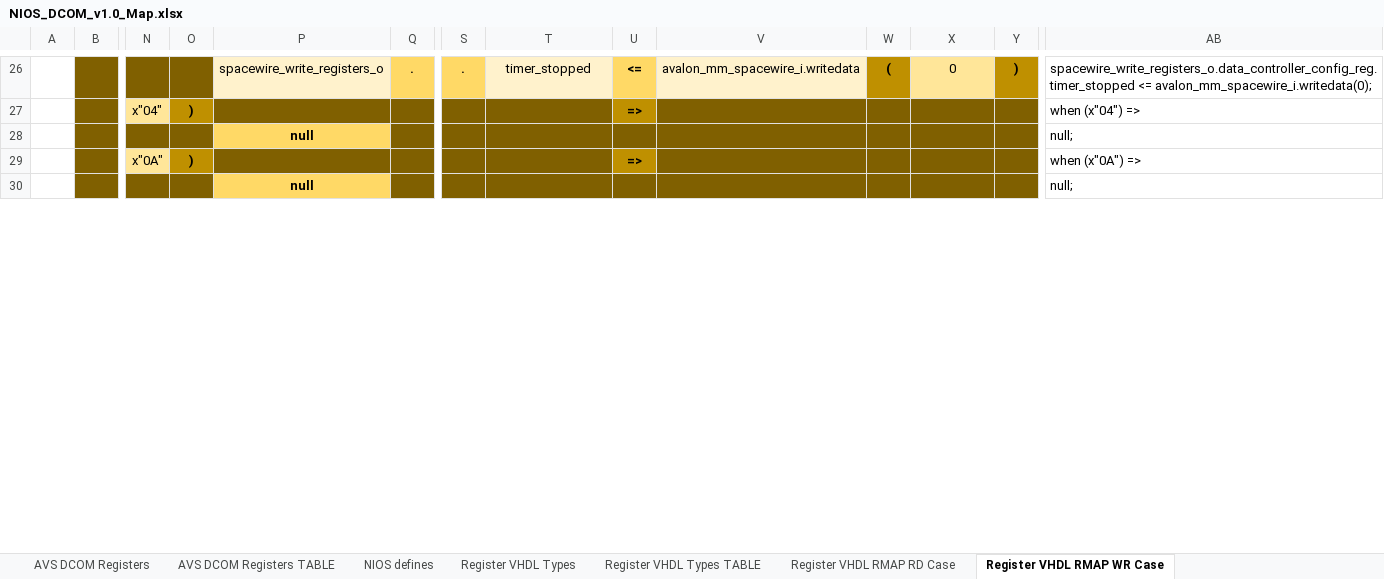
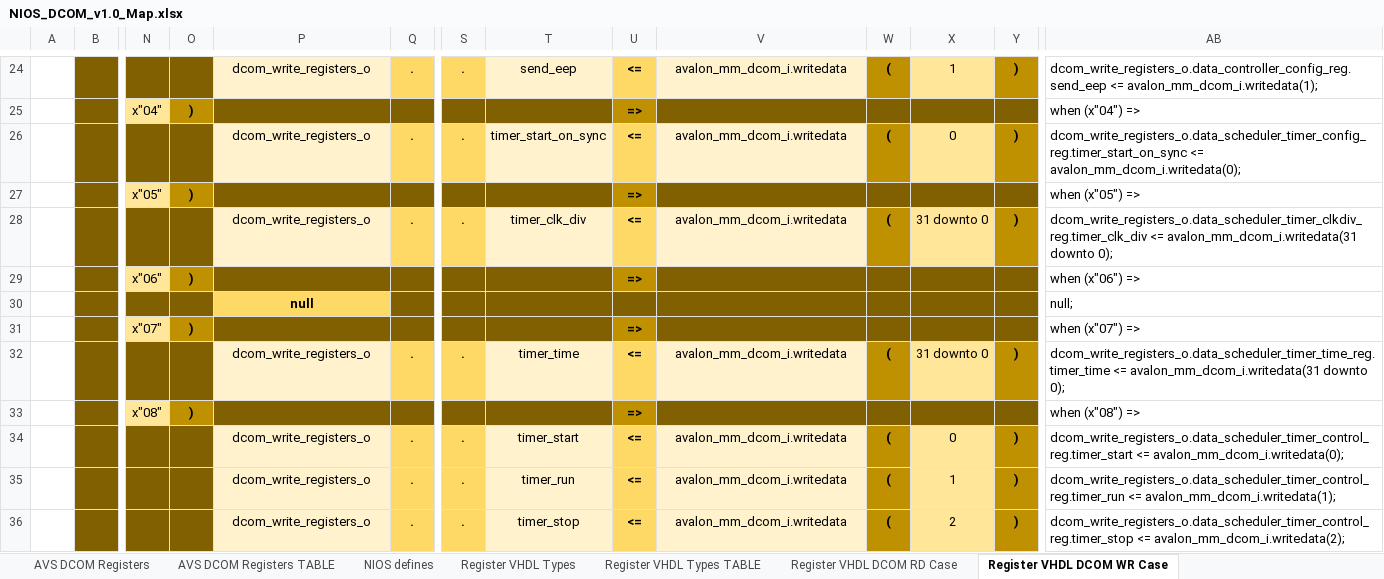
Before and after one commit to NSEE/SimuCam_Development_Data_Transmission, an Excel workbook: FPGA_Developments/Dumb_COM_Module/References/NIOS_DCOM_v1.0_Map.xlsx, sheet Register VHDL DCOM WR Case, drawn as a sheet; only a part is shown, gaps mark what is left out; the shorter side is filled out with more unchanged rows; values as stored, in another font and other column widths than the file's, no borders; addresses are those after the commit; rows hold the shown columns only; the diff covers the shown part only; the diff names each change by its address in the sheet, - before the commit and + after, or states it on an @@ line.

Commit message:
Finished DCOM register map

```diff
--- a/FPGA_Developments/Dumb_COM_Module/References/NIOS_DCOM_v1.0_Map.xlsx (sheet Register VHDL DCOM WR Case)
+++ b/FPGA_Developments/Dumb_COM_Module/References/NIOS_DCOM_v1.0_Map.xlsx (sheet Register VHDL DCOM WR Case)
-sheet tab: Register VHDL RMAP RD Case
+sheet tab: Register VHDL DCOM RD Case
-sheet tab: Register VHDL RMAP WR Case
+sheet tab: Register VHDL DCOM WR Case
-P24: spacewire_write_registers_o
+P24: dcom_write_registers_o
-T24: timer_stopped
+T24: send_eep
-V24: avalon_mm_spacewire_i.writedata
+V24: avalon_mm_dcom_i.writedata
-X24: 0
+X24: 1
-AB24: spacewire_write_registers_o.data_controller_config_reg.timer_stopped <= avalon_mm_spacewire_i.writedata(0);
+AB24: dcom_write_registers_o.data_controller_config_reg.send_eep <= avalon_mm_dcom_i.writedata(1);
+row 26:  |  |  |  | dcom_write_registers_o | . | . | timer_start_on_sync | <= | avalon_mm_dcom_i.writedata | ( | 0 | ) | dcom_write_registers_o.data_scheduler_timer_config_reg.timer_start_on_sync <= avalon_mm_dcom_i.writedata(0);
+row 27:  |  | x"05" | ) |  |  |  |  | => |  |  |  |  | when (x"05") =>
+row 28:  |  |  |  | dcom_write_registers_o | . | . | timer_clk_div | <= | avalon_mm_dcom_i.writedata | ( | 31 downto 0 | ) | dcom_write_registers_o.data_scheduler_timer_clkdiv_reg.timer_clk_div <= avalon_mm_dcom_i.writedata(31 downto 0);
+row 29:  |  | x"06" | ) |  |  |  |  | => |  |  |  |  | when (x"06") =>
+row 31:  |  | x"07" | ) |  |  |  |  | => |  |  |  |  | when (x"07") =>
+row 32:  |  |  |  | dcom_write_registers_o | . | . | timer_time | <= | avalon_mm_dcom_i.writedata | ( | 31 downto 0 | ) | dcom_write_registers_o.data_scheduler_timer_time_reg.timer_time <= avalon_mm_dcom_i.writedata(31 downto 0);
+row 33:  |  | x"08" | ) |  |  |  |  | => |  |  |  |  | when (x"08") =>
+row 34:  |  |  |  | dcom_write_registers_o | . | . | timer_start | <= | avalon_mm_dcom_i.writedata | ( | 0 | ) | dcom_write_registers_o.data_scheduler_timer_control_reg.timer_start <= avalon_mm_dcom_i.writedata(0);
+row 35:  |  |  |  | dcom_write_registers_o | . | . | timer_run | <= | avalon_mm_dcom_i.writedata | ( | 1 | ) | dcom_write_registers_o.data_scheduler_timer_control_reg.timer_run <= avalon_mm_dcom_i.writedata(1);
+row 36:  |  |  |  | dcom_write_registers_o | . | . | timer_stop | <= | avalon_mm_dcom_i.writedata | ( | 2 | ) | dcom_write_registers_o.data_scheduler_timer_control_reg.timer_stop <= avalon_mm_dcom_i.writedata(2);
```
Also changed, not shown: 20 added rows, 52 removed rows, 82 edited cells and cell formats elsewhere in this sheet, sheet Register VHDL Types, sheet Register VHDL DCOM RD Case, sheet Register VHDL Types TABLE, formulas that keep their value, 1 other file.
